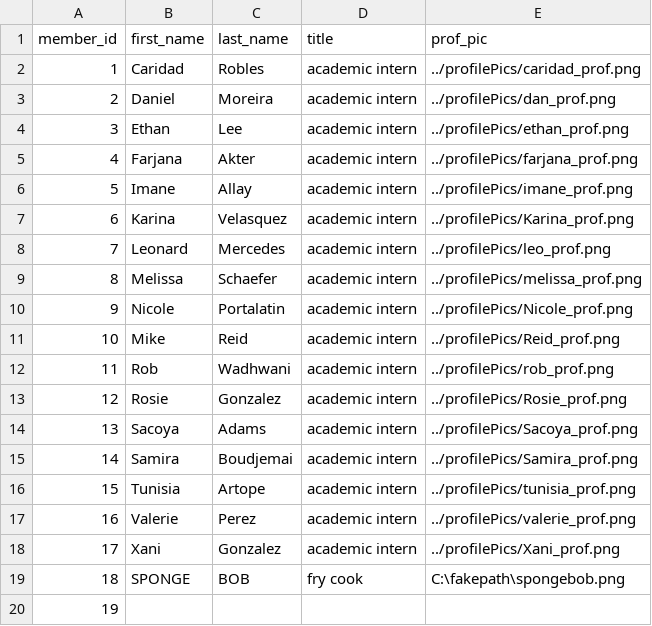
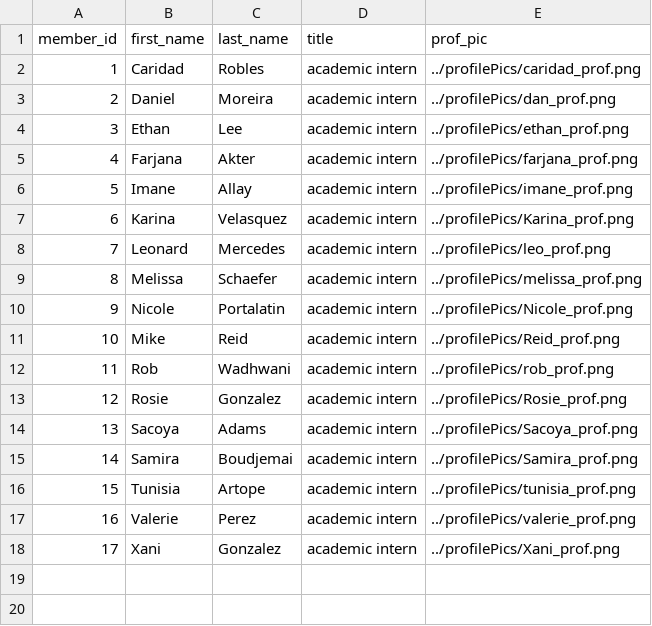
Before and after one commit to dunderCats/dunderCats.github.io, a CSV file: data/directory_dice_data.csv, drawn as a sheet; the diff names each change by its address in the sheet, - before the commit and + after, or states it on an @@ line.

Commit message:
Reseed table.

```diff
--- a/data/directory_dice_data.csv
+++ b/data/directory_dice_data.csv
-row 19: 18 | SPONGE | BOB | fry cook | C:\fakepath\spongebob.png
-row 20: 19
```
Also changed, not shown: 2 other files.
